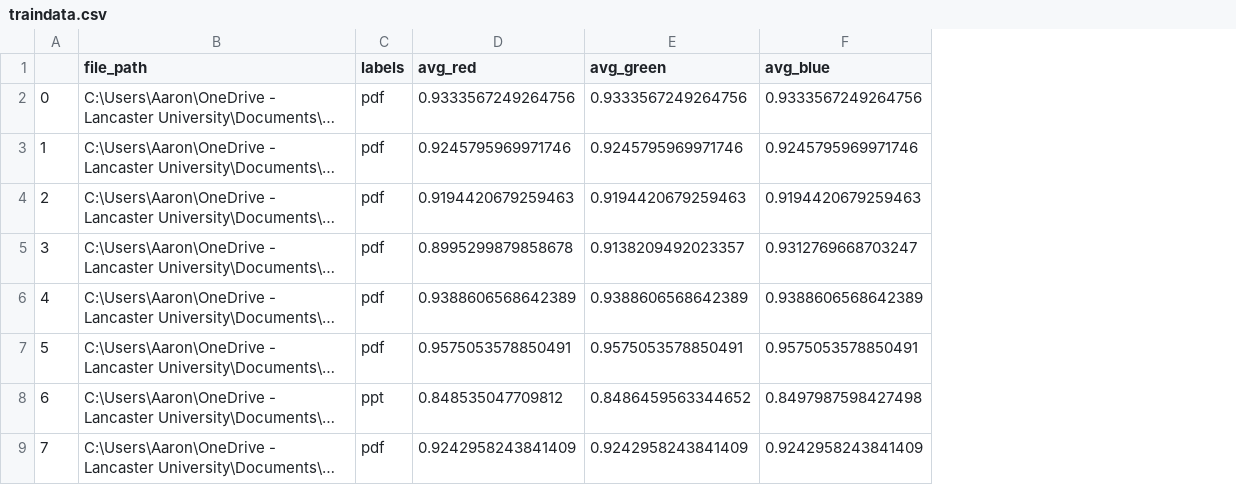
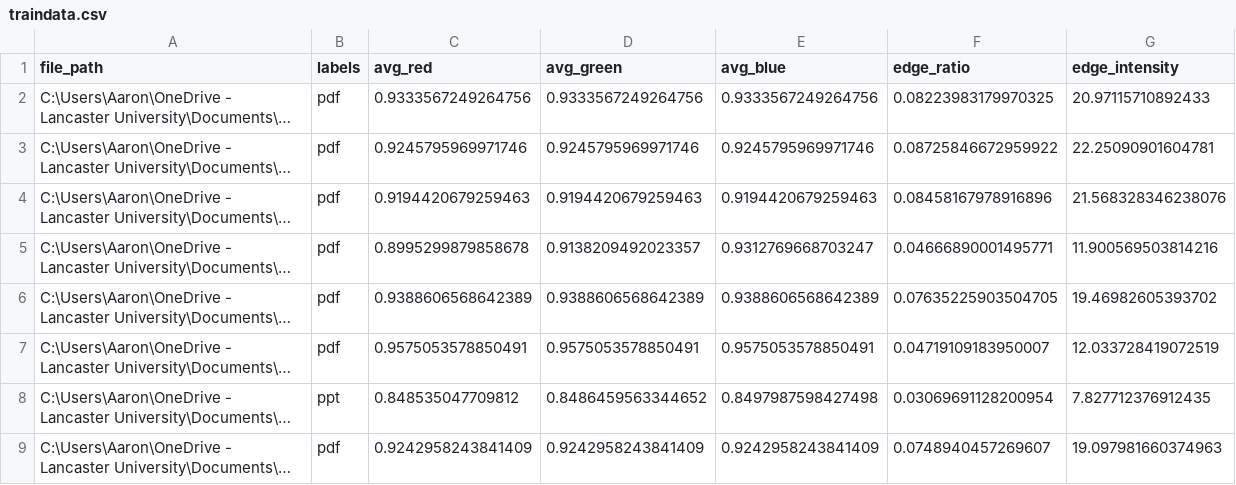
Before and after one commit to BAronHW/pdf-ppt-classifier, a CSV file: pdf_classifier/traindata.csv, drawn as a sheet; only a part is shown; long unchanged cells end in …; removed rows and columns are numbered as before the commit, all else as after; the diff names each change by its address in the sheet, - before the commit and + after, or states it on an @@ line.

Commit message:
added canny edge detector

```diff
--- a/pdf_classifier/traindata.csv
+++ b/pdf_classifier/traindata.csv
-column A, rows 2-9: 0 | 1 | 2 | 3 | 4 | 5 | 6 | 7
+column F (edge_ratio), rows 2-9: 0.08223983179970325 | 0.08725846672959922 | 0.08458167978916896 | 0.04666890001495771 | 0.07635225903504705 | 0.04719109183950007 | 0.03069691128200954 | 0.0748940457269607
+column G (edge_intensity), rows 2-9: 20.97115710892433 | 22.25090901604781 | 21.568328346238076 | 11.900569503814216 | 19.46982605393702 | 12.033728419072519 | 7.827712376912435 | 19.097981660374963
```
Also changed, not shown: pdf_classifier/testdata.csv, 12 other files.
